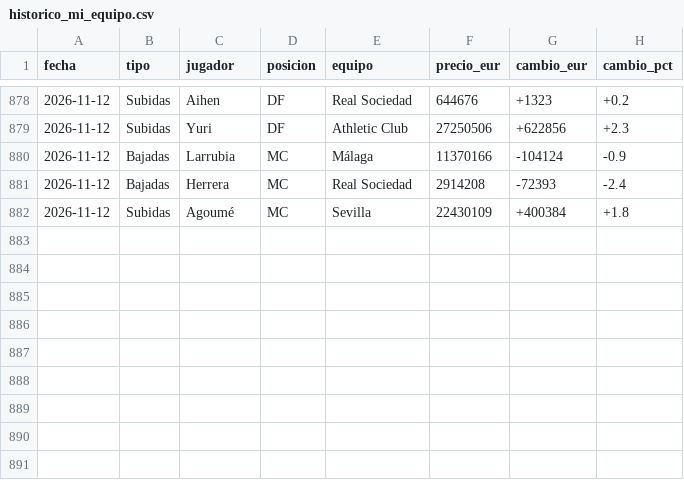
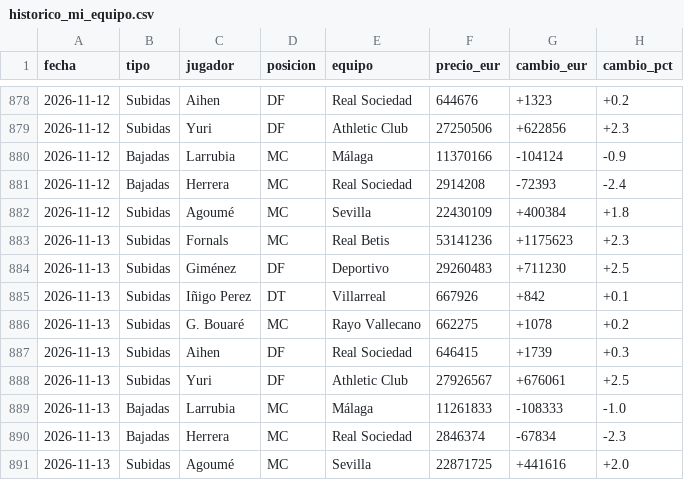
Before and after one commit to aquintero89/mercado-fantasy, a CSV file: historico_mi_equipo.csv, drawn as a sheet; only a part is shown, gaps mark what is left out.

```diff
--- a/historico_mi_equipo.csv
+++ b/historico_mi_equipo.csv
@@ -882 +882,10 @@
 2026-11-12,Subidas,Agoumé,MC,Sevilla,22430109,+400384,+1.8
+2026-11-13,Subidas,Fornals,MC,Real Betis,53141236,+1175623,+2.3
+2026-11-13,Subidas,Giménez,DF,Deportivo,29260483,+711230,+2.5
+2026-11-13,Subidas,Iñigo Perez,DT,Villarreal,667926,+842,+0.1
+2026-11-13,Subidas,G. Bouaré,MC,Rayo Vallecano,662275,+1078,+0.2
+2026-11-13,Subidas,Aihen,DF,Real Sociedad,646415,+1739,+0.3
+2026-11-13,Subidas,Yuri,DF,Athletic Club,27926567,+676061,+2.5
+2026-11-13,Bajadas,Larrubia,MC,Málaga,11261833,-108333,-1.0
+2026-11-13,Bajadas,Herrera,MC,Real Sociedad,2846374,-67834,-2.3
+2026-11-13,Subidas,Agoumé,MC,Sevilla,22871725,+441616,+2.0
```
Also changed, not shown: 6 other files.
